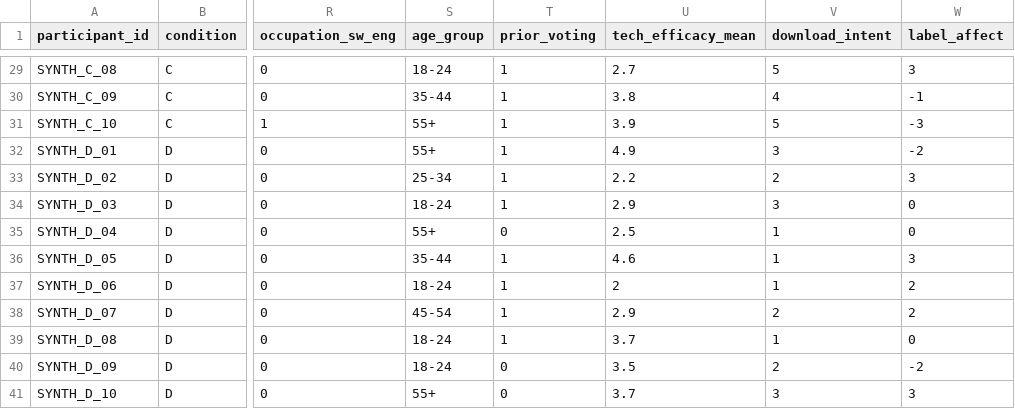
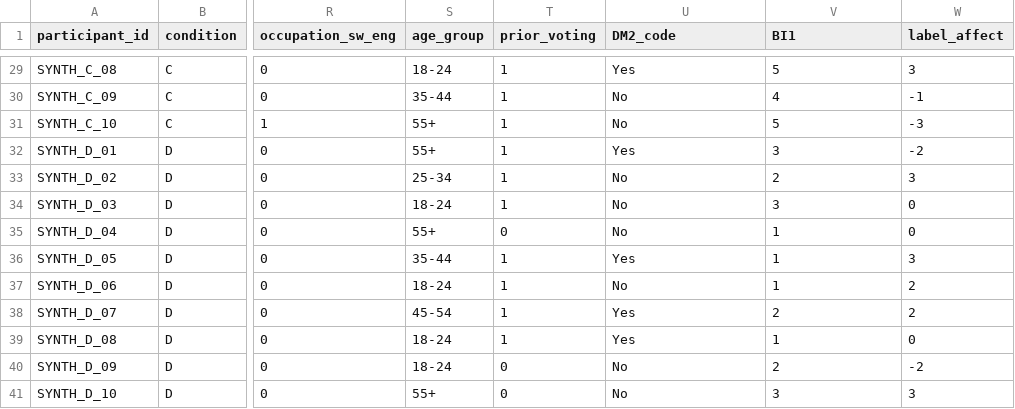
Before and after one commit to jonybur/aztec-private-voting, a CSV file: data/prolific-export.csv, drawn as a sheet; only a part is shown, gaps mark what is left out; the diff covers the shown part only; the diff names each change by its address in the sheet, - before the commit and + after, or states it on an @@ line.

```diff
--- a/data/prolific-export.csv
+++ b/data/prolific-export.csv
-U1: tech_efficacy_mean
+U1: DM2_code
-V1: download_intent
+V1: BI1
-U29 (DM2_code): 2.7
+U29 (DM2_code): Yes
-U30 (DM2_code): 3.8
+U30 (DM2_code): No
-U31 (DM2_code): 3.9
+U31 (DM2_code): No
-U32 (DM2_code): 4.9
+U32 (DM2_code): Yes
-U33 (DM2_code): 2.2
+U33 (DM2_code): No
-U34 (DM2_code): 2.9
+U34 (DM2_code): No
-U35 (DM2_code): 2.5
+U35 (DM2_code): No
-U36 (DM2_code): 4.6
+U36 (DM2_code): Yes
-U37 (DM2_code): 2
+U37 (DM2_code): No
-U38 (DM2_code): 2.9
+U38 (DM2_code): Yes
-U39 (DM2_code): 3.7
+U39 (DM2_code): Yes
-U40 (DM2_code): 3.5
+U40 (DM2_code): No
-U41 (DM2_code): 3.7
+U41 (DM2_code): No
```
Also changed, not shown: 27 edited cells elsewhere in this file, analysis/results/clean_data.csv, analysis/results/confirmatory_tests_summary.csv, 4 other files.
